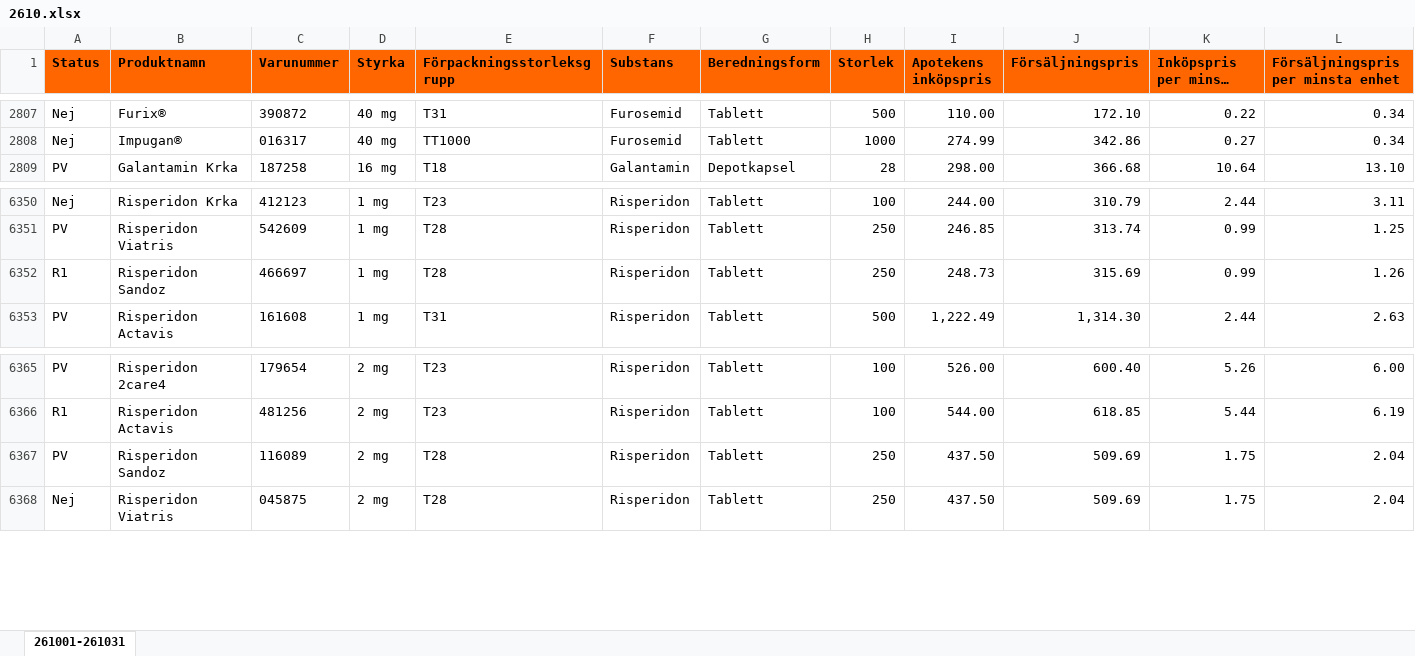
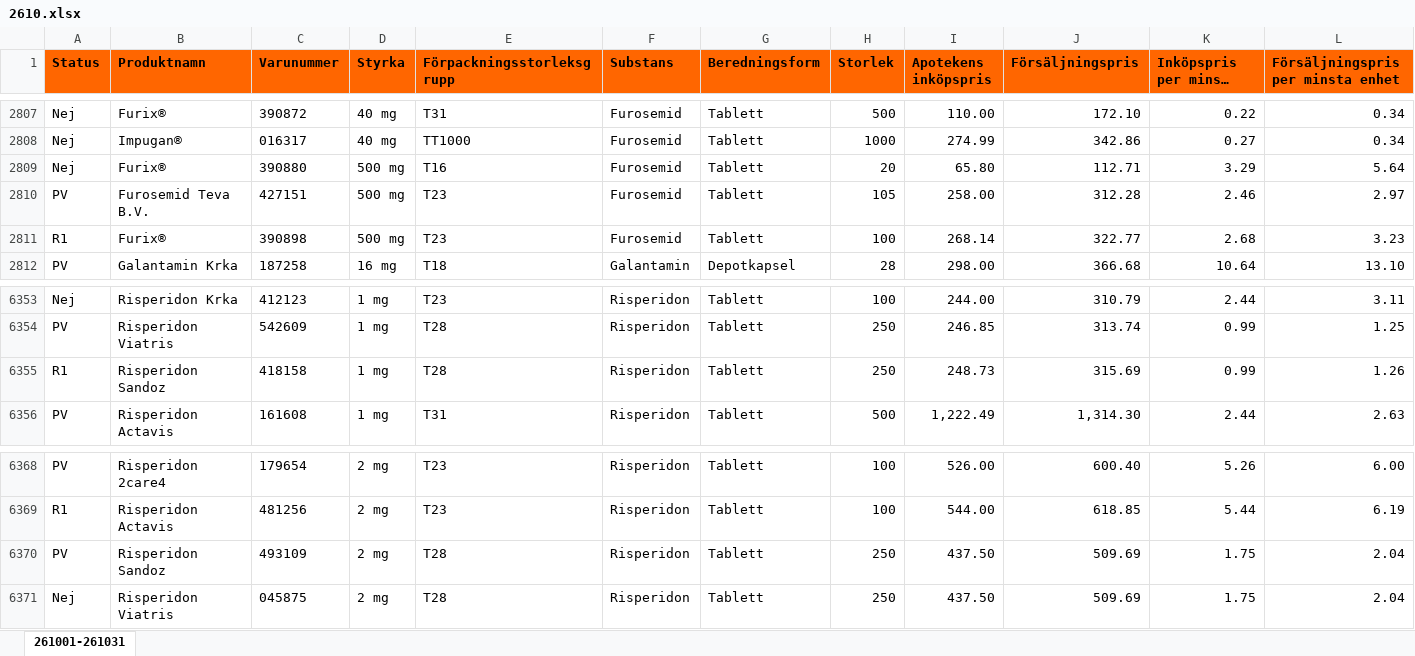
Before and after one commit to pontuscedrell/pillpris, an Excel workbook: data/2610.xlsx, sheet 261001-261031, drawn as a sheet; only a part is shown, gaps mark what is left out; long unchanged cells end in …; values as stored, in another font and other column widths than the file's, no borders; conditional formats not drawn; addresses are those after the commit; rows hold the shown columns only; the diff names each change by its address in the sheet, - before the commit and + after, or states it on an @@ line.

```diff
--- a/data/2610.xlsx (sheet 261001-261031)
+++ b/data/2610.xlsx (sheet 261001-261031)
+row 2809: Nej | Furix® | 390880 | 500 mg | T16 | Furosemid | Tablett | 20 | 65.80 | 112.71 | 3.29 | 5.64
+row 2810: PV | Furosemid Teva B.V. | 427151 | 500 mg | T23 | Furosemid | Tablett | 105 | 258.00 | 312.28 | 2.46 | 2.97
+row 2811: R1 | Furix® | 390898 | 500 mg | T23 | Furosemid | Tablett | 100 | 268.14 | 322.77 | 2.68 | 3.23
-C6355 (Varunummer): 466697
+C6355 (Varunummer): 418158
-C6370 (Varunummer): 116089
+C6370 (Varunummer): 493109
```
Also changed, not shown: data/2609.xlsx, 5 other files.
